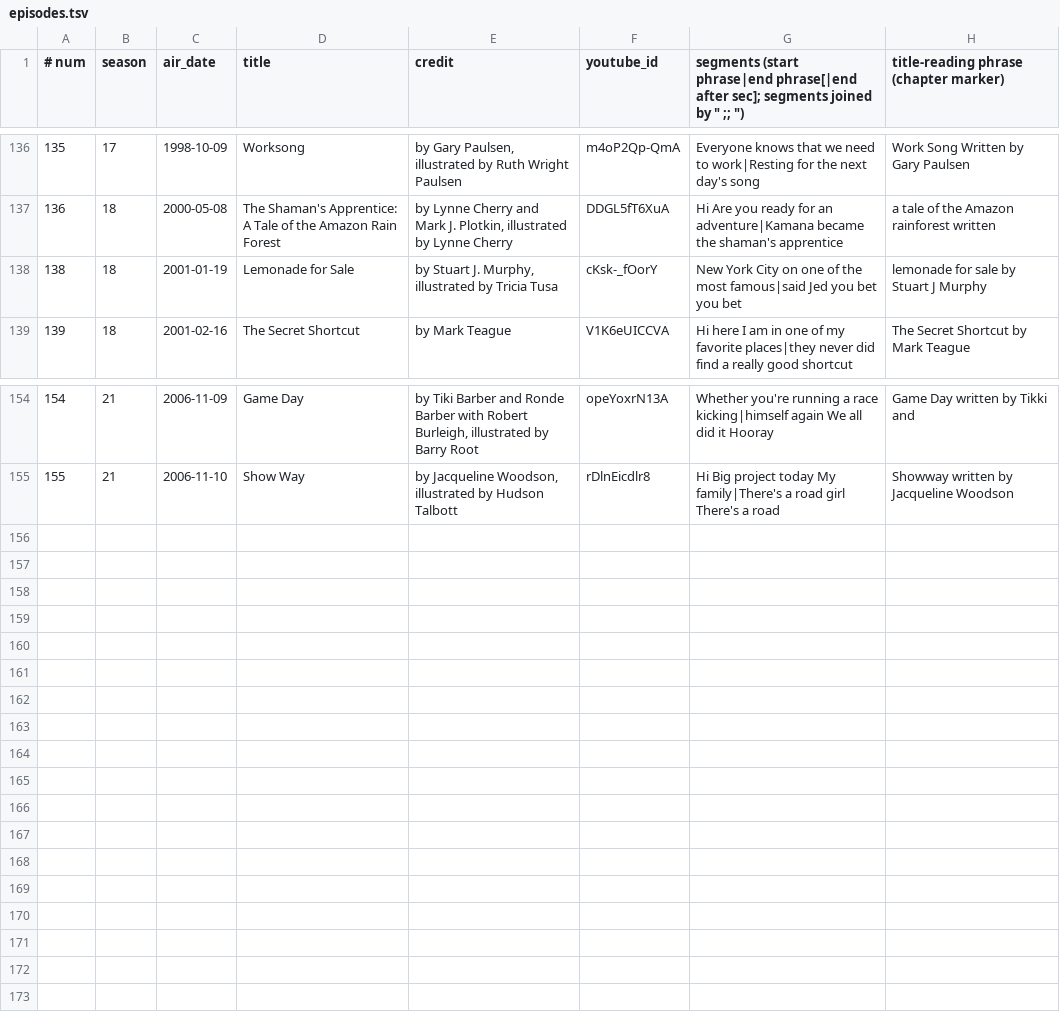
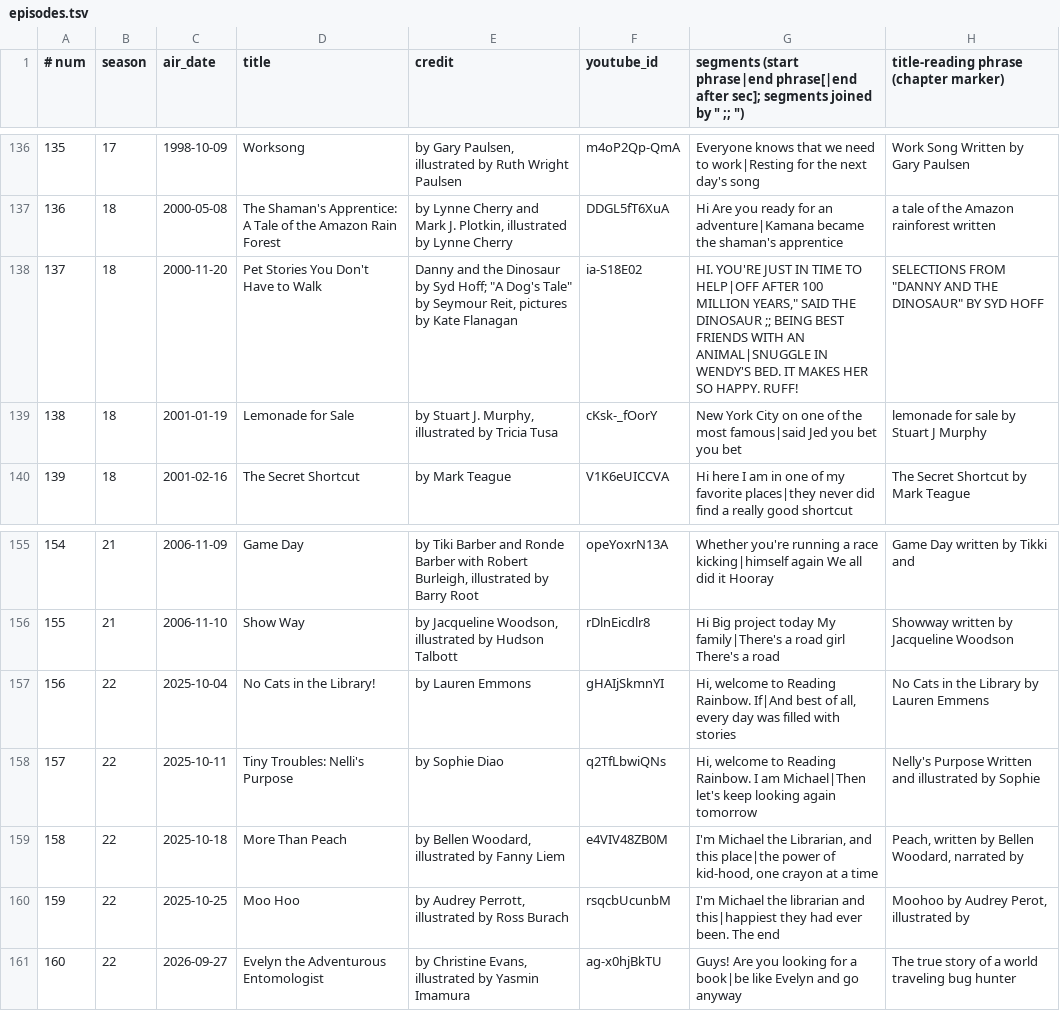
Before and after one commit to jmandel/reading-rainbow-books-kit, a TSV file: episodes.tsv, drawn as a sheet; only a part is shown, gaps mark what is left out; the diff names each change by its address in the sheet, - before the commit and + after, or states it on an @@ line.

```diff
--- a/episodes.tsv
+++ b/episodes.tsv
+row 138: 137 | 18 | 2000-11-20 | Pet Stories You Don't Have to Walk | Danny and the Dinosaur by Syd Hoff; "A Dog's Tale" by Seymour Reit, pictures by Kate Flanagan | ia-S18E02 | HI. YOU'RE JUST IN TIME TO HELP|OFF AFTER 100 MILLION YEARS," SAID THE DINOSAUR ;; BEING BEST FRIENDS WITH AN ANIMAL|SNUGGLE IN WENDY'S BED. IT MAKES HER SO HAPPY. RUFF! | SELECTIONS FROM "DANNY AND THE DINOSAUR" BY SYD HOFF
+row 157: 156 | 22 | 2025-10-04 | No Cats in the Library! | by Lauren Emmons | gHAIjSkmnYI | Hi, welcome to Reading Rainbow. If|And best of all, every day was filled with stories | No Cats in the Library by Lauren Emmens
+row 158: 157 | 22 | 2025-10-11 | Tiny Troubles: Nelli's Purpose | by Sophie Diao | q2TfLbwiQNs | Hi, welcome to Reading Rainbow. I am Michael|Then let's keep looking again tomorrow | Nelly's Purpose Written and illustrated by Sophie
+row 159: 158 | 22 | 2025-10-18 | More Than Peach | by Bellen Woodard, illustrated by Fanny Liem | e4VIV48ZB0M | I'm Michael the Librarian, and this place|the power of kid-hood, one crayon at a time | Peach, written by Bellen Woodard, narrated by
+row 160: 159 | 22 | 2025-10-25 | Moo Hoo | by Audrey Perrott, illustrated by Ross Burach | rsqcbUcunbM | I'm Michael the librarian and this|happiest they had ever been. The end | Moohoo by Audrey Perot, illustrated by
+row 161: 160 | 22 | 2026-09-27 | Evelyn the Adventurous Entomologist | by Christine Evans, illustrated by Yasmin Imamura | ag-x0hjBkTU | Guys! Are you looking for a book|be like Evelyn and go anyway | The true story of a world traveling bug hunter
```
Also changed, not shown: master.tsv, sources_all.tsv, 9 other files.
